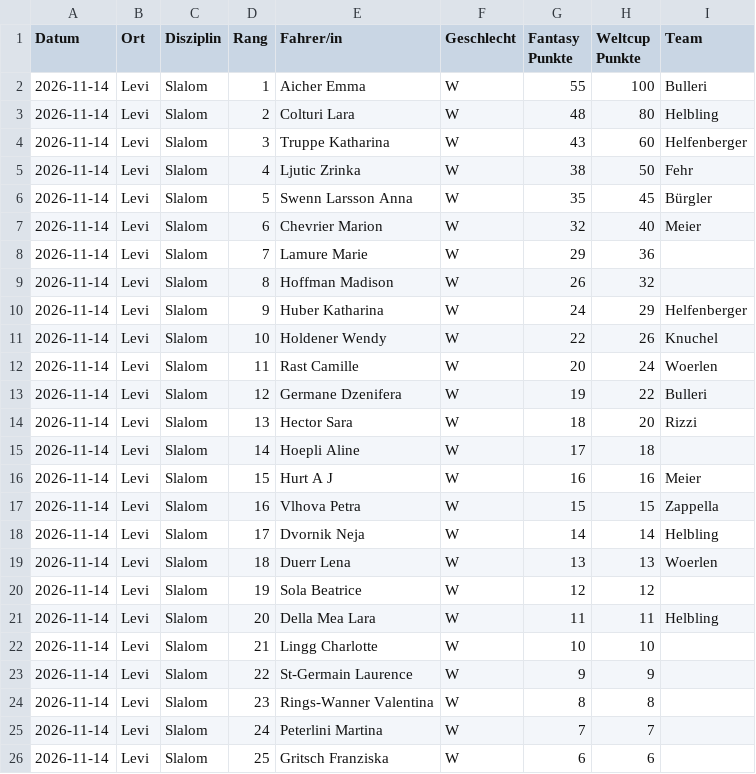
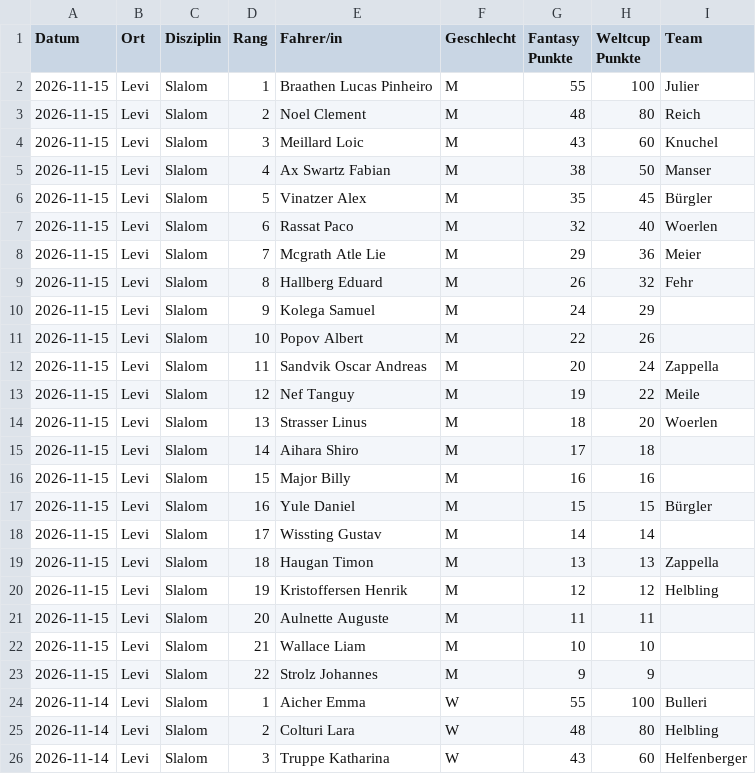
Before and after one commit to leasennch/skifantasy-results, a CSV file: watson/fantasy_points_watson_point_races.csv, drawn as a sheet; only a part is shown; the shorter side is filled out with more unchanged rows.

```diff
--- a/watson/fantasy_points_watson_point_races.csv
+++ b/watson/fantasy_points_watson_point_races.csv
@@ -1,2 +1,24 @@
 Datum,Ort,Disziplin,Rang,Fahrer/in,Geschlecht,Fantasy Punkte,Weltcup Punkte,Team
+2026-11-15,Levi,Slalom,1,Braathen Lucas Pinheiro,M,55,100,Julier
+2026-11-15,Levi,Slalom,2,Noel Clement,M,48,80,Reich
+2026-11-15,Levi,Slalom,3,Meillard Loic,M,43,60,Knuchel
+2026-11-15,Levi,Slalom,4,Ax Swartz Fabian,M,38,50,Manser
+2026-11-15,Levi,Slalom,5,Vinatzer Alex,M,35,45,Bürgler
+2026-11-15,Levi,Slalom,6,Rassat Paco,M,32,40,Woerlen
+2026-11-15,Levi,Slalom,7,Mcgrath Atle Lie,M,29,36,Meier
+2026-11-15,Levi,Slalom,8,Hallberg Eduard,M,26,32,Fehr
+2026-11-15,Levi,Slalom,9,Kolega Samuel,M,24,29,
+2026-11-15,Levi,Slalom,10,Popov Albert,M,22,26,
+2026-11-15,Levi,Slalom,11,Sandvik Oscar Andreas,M,20,24,Zappella
+2026-11-15,Levi,Slalom,12,Nef Tanguy,M,19,22,Meile
+2026-11-15,Levi,Slalom,13,Strasser Linus,M,18,20,Woerlen
+2026-11-15,Levi,Slalom,14,Aihara Shiro,M,17,18,
+2026-11-15,Levi,Slalom,15,Major Billy,M,16,16,
+2026-11-15,Levi,Slalom,16,Yule Daniel,M,15,15,Bürgler
+2026-11-15,Levi,Slalom,17,Wissting Gustav,M,14,14,
+2026-11-15,Levi,Slalom,18,Haugan Timon,M,13,13,Zappella
+2026-11-15,Levi,Slalom,19,Kristoffersen Henrik,M,12,12,Helbling
+2026-11-15,Levi,Slalom,20,Aulnette Auguste,M,11,11,
+2026-11-15,Levi,Slalom,21,Wallace Liam,M,10,10,
+2026-11-15,Levi,Slalom,22,Strolz Johannes,M,9,9,
 2026-11-14,Levi,Slalom,1,Aicher Emma,W,55,100,Bulleri
```
Also changed, not shown: unteresAaretal/fantasy_points_Unteres Aaretal_point_races.csv, watson/fantasy_points_watson_current_standings.csv, 12 other files.
